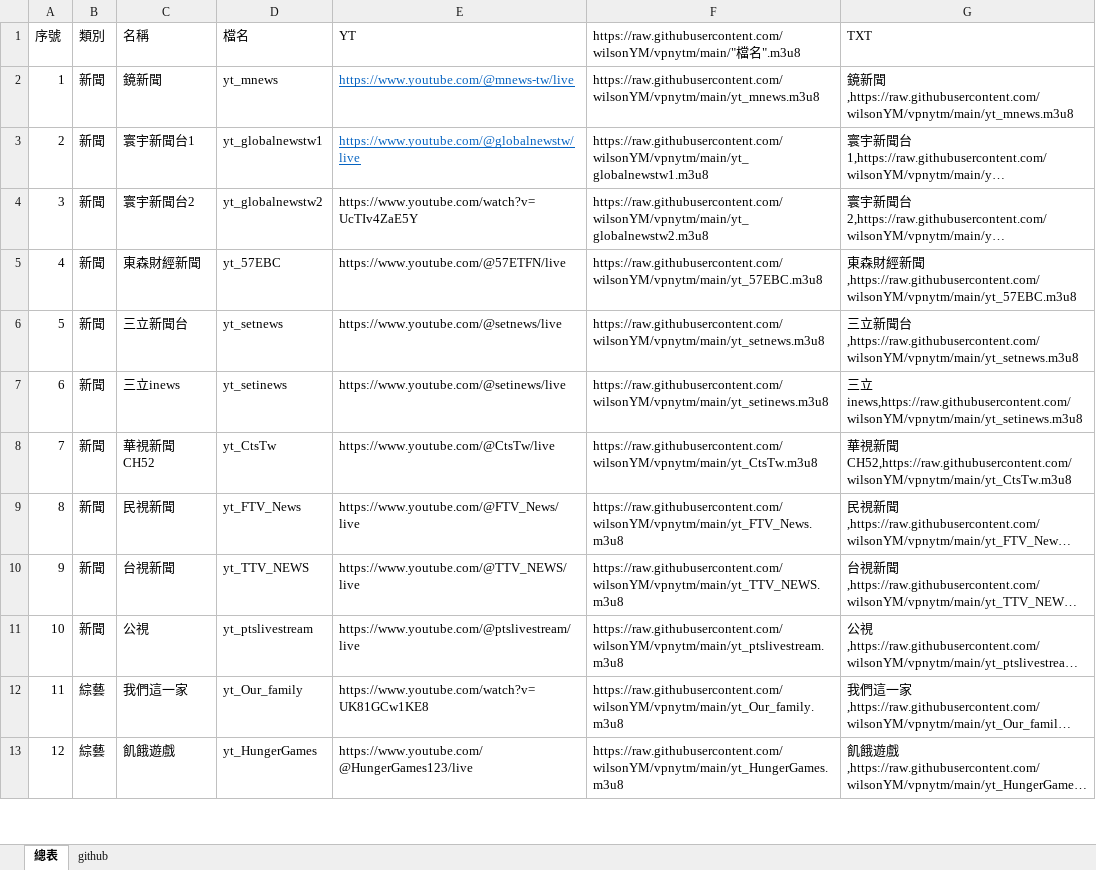
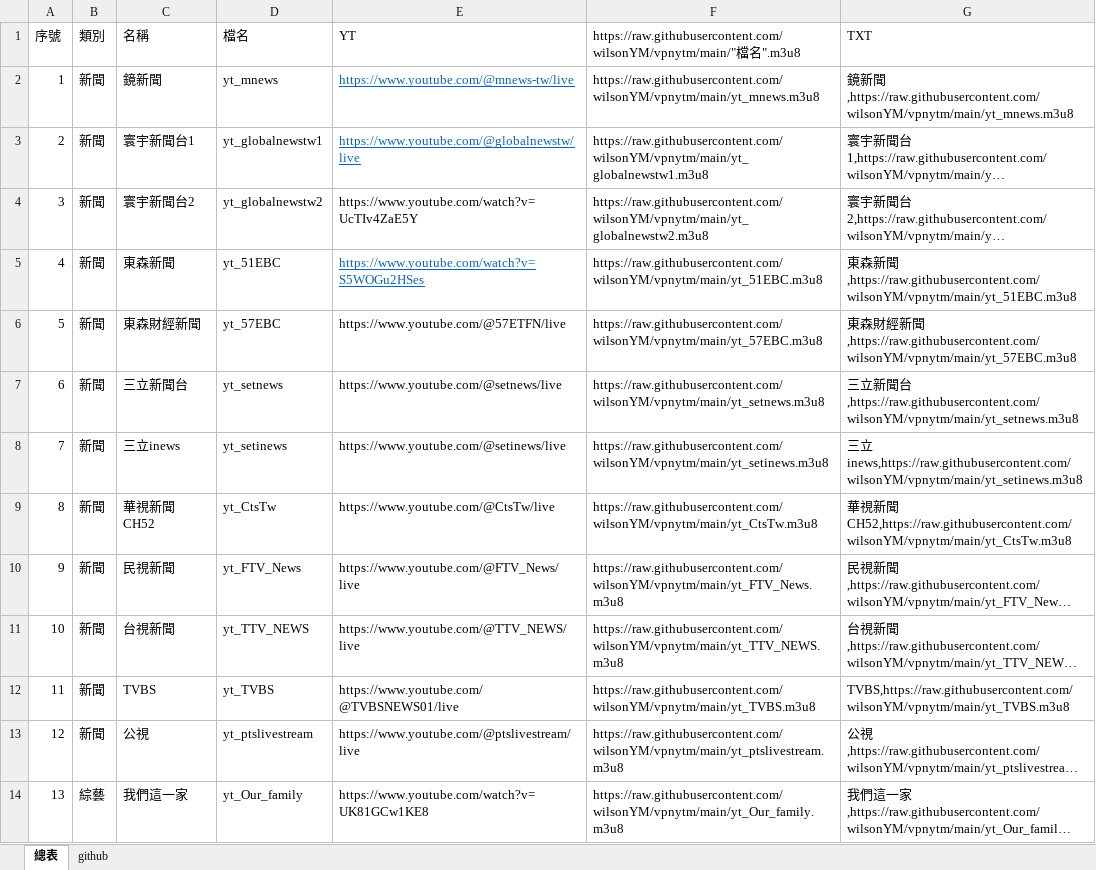
Before and after one commit to wilsonYM/vpnytm, an Excel workbook: LIVE.xlsx, sheet 總表, drawn as a sheet; only a part is shown; the shorter side is filled out with more unchanged rows; long unchanged cells end in …; values as stored, in another font and other column widths than the file's, no borders; table styles not drawn; addresses are those after the commit; the diff names each change by its address in the sheet, - before the commit and + after, or states it on an @@ line.

Commit message:
Add files via upload

```diff
--- a/LIVE.xlsx (sheet 總表)
+++ b/LIVE.xlsx (sheet 總表)
+row 5: 4 | 新聞 | 東森新聞 | yt_51EBC | https://www.youtube.com/watch?v=S5WOGu2HSes | https://raw.githubusercontent.com/wilsonYM/vpnytm/main/yt_51EBC.m3u8 | 東森新聞,https://raw.githubusercontent.com/wilsonYM/vpnytm/main/yt_51EBC.m3u8
@@ column A (序號) renumbered from row 6 down @@
+row 12: 11 | 新聞 | TVBS | yt_TVBS | https://www.youtube.com/@TVBSNEWS01/live | https://raw.githubusercontent.com/wilsonYM/vpnytm/main/yt_TVBS.m3u8 | TVBS,https://raw.githubusercontent.com/wilsonYM/vpnytm/main/yt_TVBS.m3u8
```
Also changed, not shown: sheet github, formulas that keep their value.
